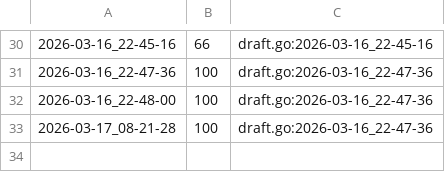
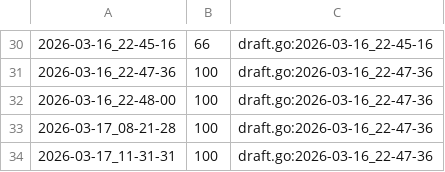
Before and after one commit to qxcode-course/ed-ter-bloco-a-cayare, a CSV file: .tko/track/ed@mumia/track.csv, drawn as a sheet; only a part is shown, gaps mark what is left out.

```diff
--- a/.tko/track/ed@mumia/track.csv
+++ b/.tko/track/ed@mumia/track.csv
@@ -33 +33,2 @@
 2026-03-17_08-21-28,100,draft.go:2026-03-16_22-47-36
+2026-03-17_11-31-31,100,draft.go:2026-03-16_22-47-36
```
Also changed, not shown: .tko/track/ed@pintando/track.csv, 7 other files.
